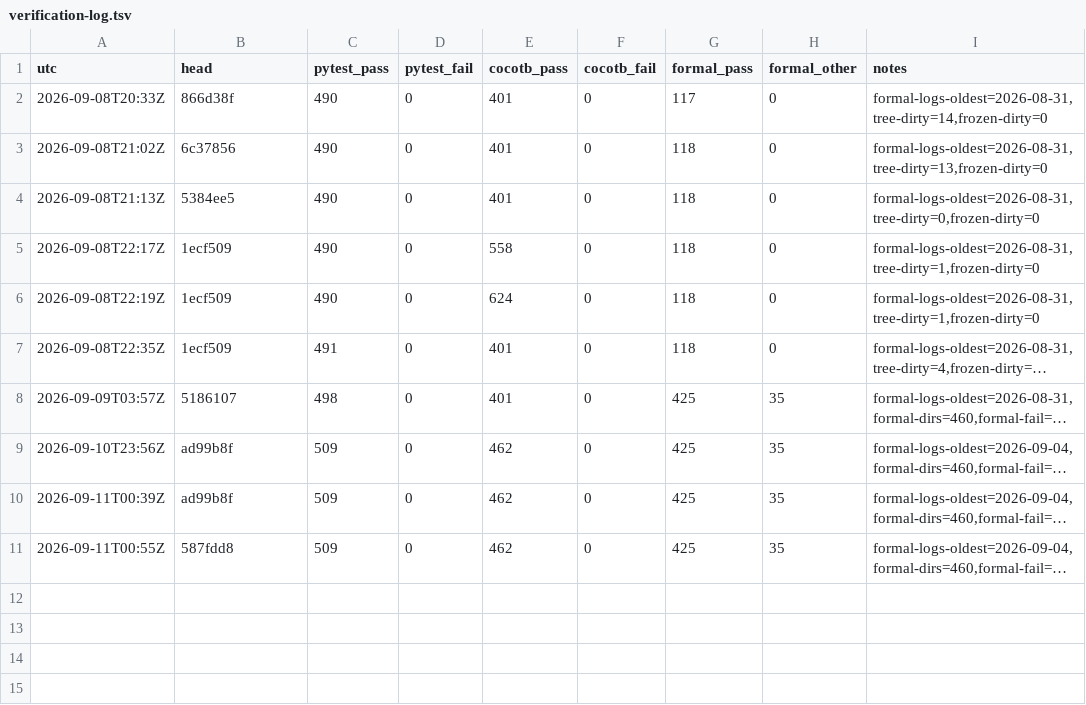
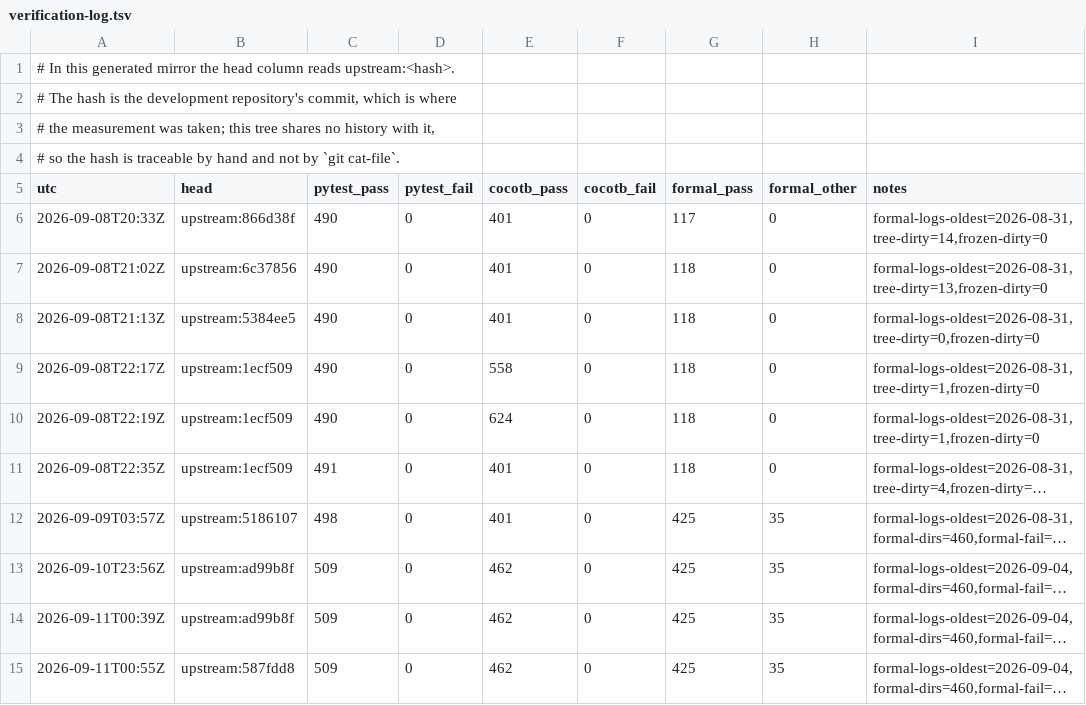
Before and after one commit to Melihakbulut221/nssoc, a TSV file: verification-log.tsv, drawn as a sheet; long unchanged cells end in …; addresses are those after the commit; the diff names each change by its address in the sheet, - before the commit and + after, or states it on an @@ line.

Commit message:
Turn both front doors green, and find out why they were red
An external review reported `scripts/ci_local.sh all` exiting 1 -- the
command README.md tells a reader to run. Reproduced against both trees,
it had five causes, not the three the review attributed to mirror
generation.

Two were mirror-only and both were a tool that is correct upstream and
cannot run in the tree it generates. The redaction assertion fired on
an already-redacted fragment; it now carries an explicit marker, so a
zero-match is accepted only when a previous run's redaction is present
and a fragment REWORDED upstream still fails the build, which is the
guarantee the assertion exists for. And the logs named development
commits as bare hashes that resolve nowhere here; the hash is kept and
prefixed as `upstream:<hash>`, documented in each log's own header, and
read as traceable-by-hand rather than as a wrong number.

Three were not mirror artefacts at all. ci_local.sh resolved an
interpreter and then ignored it at sixteen call sites. `\mbox` entered
paper/main.tex on 2026-09-13 and the HTML renderer had no handler for
it -- byte-identical in both trees, failing in both. And twenty-two
formal directories were undispositioned, nineteen of them results
docs/63 already records in full, three of them soc_npu proofs that had
gone PASS-STALE because they were proved before WAKE_GNT existed; re-run
against today's RTL all three pass again.

Two skips became passes rather than staying honest-but-avoidable: the
paper build probed for pdflatex while the Makefile resolves tectonic
first, and PY is now overridable for a clone that has no .venv.

Dev: 17 passed / 3 failed / 3 skipped to 22 / 0 / 1, exit 0.
Mirror: 8 / 6 / 9 to 16 / 0 / 7, exit 0, and check_claims from 1 wrong
to 0 wrong. Every remaining mirror skip is a gitignored run tree.

```diff
--- a/verification-log.tsv
+++ b/verification-log.tsv
+row 1: # In this generated mirror the head column reads upstream:<hash>.
+row 2: # The hash is the development repository's commit, which is where
+row 3: # the measurement was taken; this tree shares no history with it,
+row 4: # so the hash is traceable by hand and not by `git cat-file`.
-B6 (head): 866d38f
+B6 (head): upstream:866d38f
-B7 (head): 6c37856
+B7 (head): upstream:6c37856
-B8 (head): 5384ee5
+B8 (head): upstream:5384ee5
-B9:B11 (head): 1ecf509
+B9:B11 (head): upstream:1ecf509
-B12 (head): 5186107
+B12 (head): upstream:5186107
-B13:B14 (head): ad99b8f
+B13:B14 (head): upstream:ad99b8f
-B15 (head): 587fdd8
+B15 (head): upstream:587fdd8
```
Also changed, not shown: ci-local-log.tsv, 9 other files.
